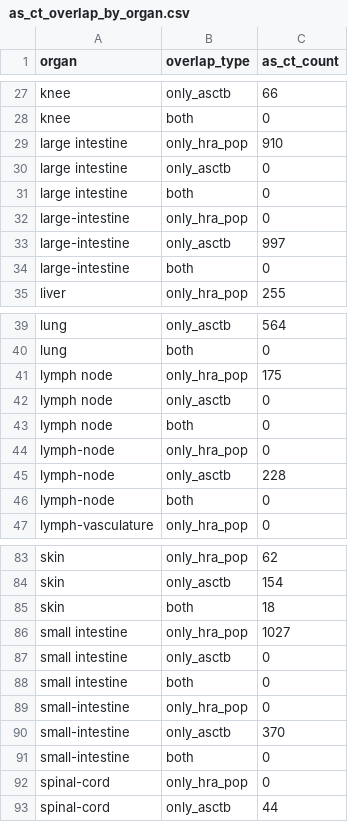
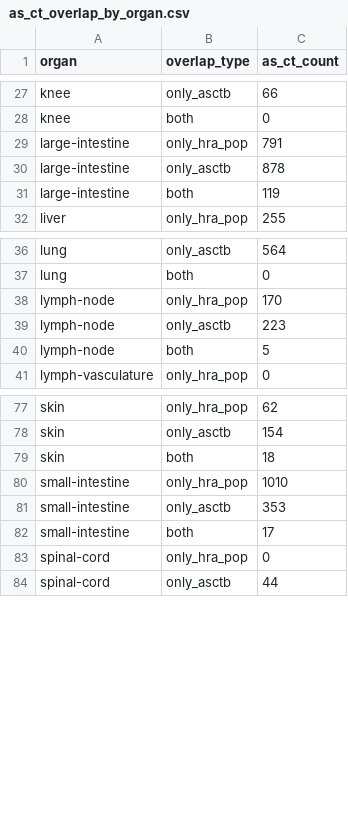
Before and after one commit to cns-iu/hra-pop-notebooks, a CSV file: asctb-vs-hra-pop/output/as_ct_overlap_by_organ.csv, drawn as a sheet; only a part is shown, gaps mark what is left out; the diff covers the shown part only.

```diff
--- a/asctb-vs-hra-pop/output/as_ct_overlap_by_organ.csv
+++ b/asctb-vs-hra-pop/output/as_ct_overlap_by_organ.csv
@@ -28,8 +28,5 @@ knee,only_asctb,66
 knee,both,0
-large intestine,only_hra_pop,910
-large intestine,only_asctb,0
-large intestine,both,0
-large-intestine,only_hra_pop,0
-large-intestine,only_asctb,997
-large-intestine,both,0
+large-intestine,only_hra_pop,791
+large-intestine,only_asctb,878
+large-intestine,both,119
 liver,only_hra_pop,255
@@ -40,8 +37,5 @@ lung,only_asctb,564
 lung,both,0
-lymph node,only_hra_pop,175
-lymph node,only_asctb,0
-lymph node,both,0
-lymph-node,only_hra_pop,0
-lymph-node,only_asctb,228
-lymph-node,both,0
+lymph-node,only_hra_pop,170
+lymph-node,only_asctb,223
+lymph-node,both,5
 lymph-vasculature,only_hra_pop,0
@@ -85,8 +79,5 @@ skin,only_asctb,154
 skin,both,18
-small intestine,only_hra_pop,1027
-small intestine,only_asctb,0
-small intestine,both,0
-small-intestine,only_hra_pop,0
-small-intestine,only_asctb,370
-small-intestine,both,0
+small-intestine,only_hra_pop,1010
+small-intestine,only_asctb,353
+small-intestine,both,17
 spinal-cord,only_hra_pop,0
```
Also changed, not shown: 3 removed rows and 1 edited cell elsewhere in this file, 4 other files.
